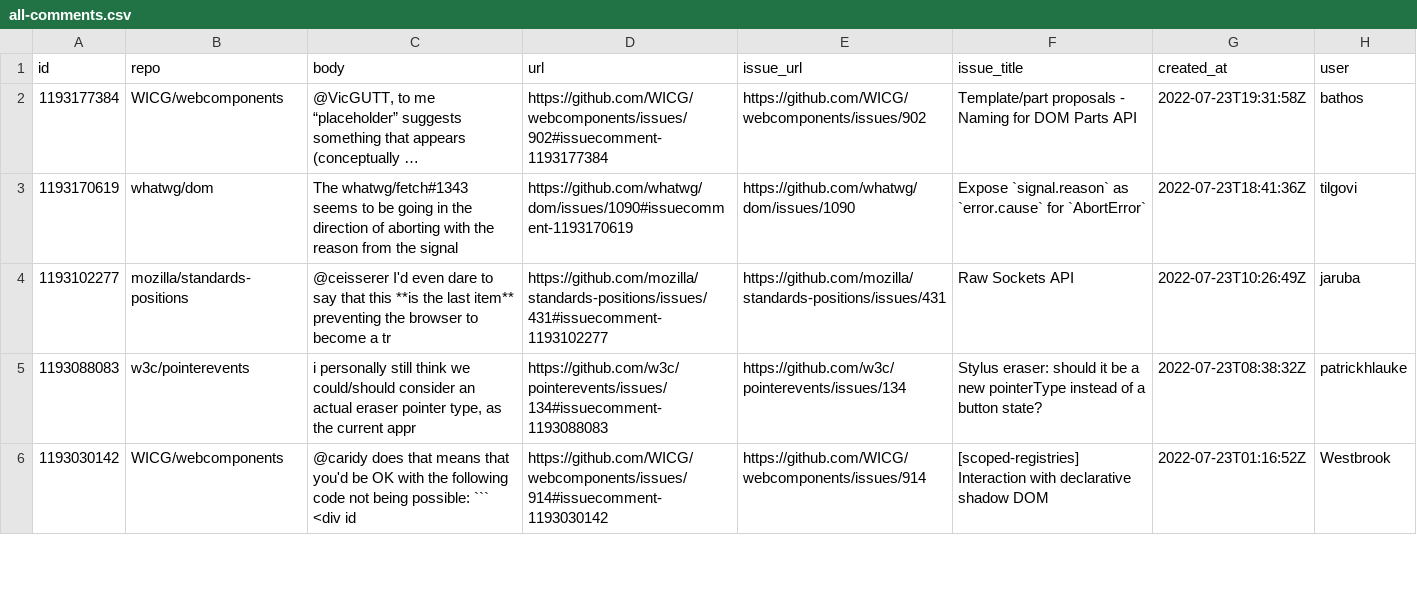
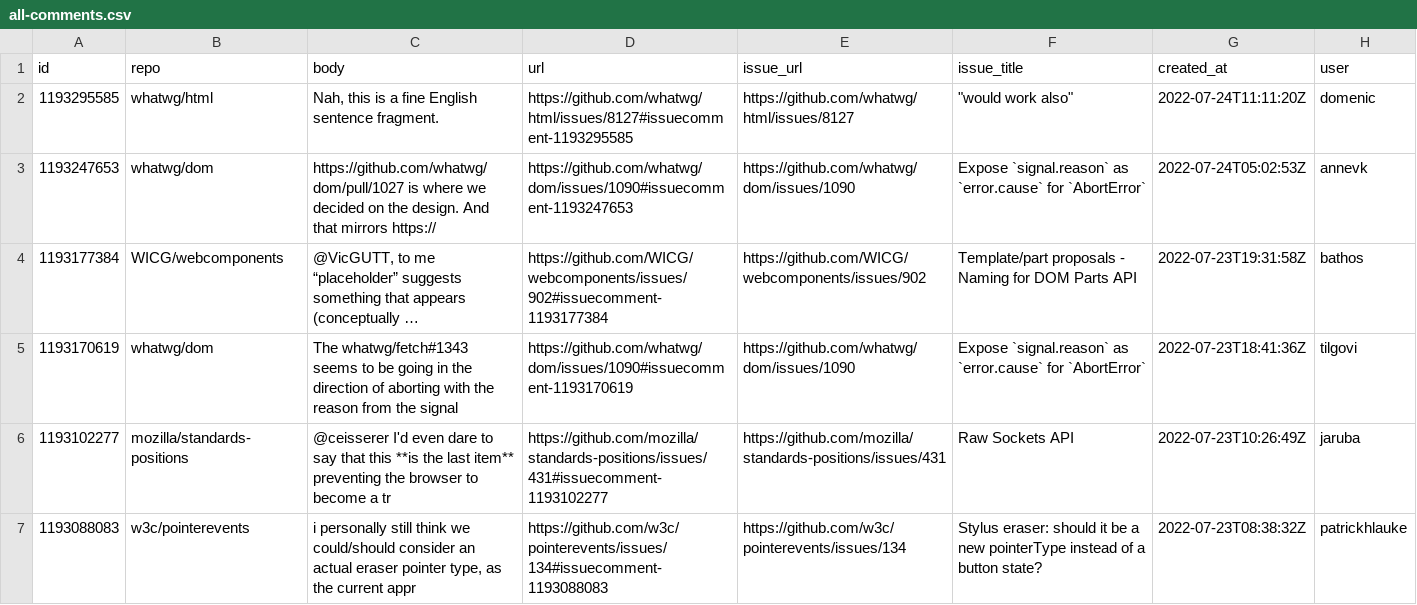
Before and after one commit to bgrins/compat-utils, a CSV file: output/all-comments.csv, drawn as a sheet; only a part is shown; the shorter side is filled out with more unchanged rows; long unchanged cells end in …; the diff names each change by its address in the sheet, - before the commit and + after, or states it on an @@ line.

```diff
--- a/output/all-comments.csv
+++ b/output/all-comments.csv
+row 2: 1193295585 | whatwg/html | Nah, this is a fine English sentence fragment. | https://github.com/whatwg/html/issues/8127#issuecomment-1193295585 | https://github.com/whatwg/html/issues/8127 | "would work also" | 2022-07-24T11:11:20Z | domenic
+row 3: 1193247653 | whatwg/dom | https://github.com/whatwg/dom/pull/1027 is where we decided on the design. And that mirrors https:// | https://github.com/whatwg/dom/issues/1090#issuecomment-1193247653 | https://github.com/whatwg/dom/issues/1090 | Expose `signal.reason` as `error.cause` for `AbortError` | 2022-07-24T05:02:53Z | annevk
```
Also changed, not shown: output/webkit-standards-positions.csv, output/whatwg-dom.csv, 1 other file.
